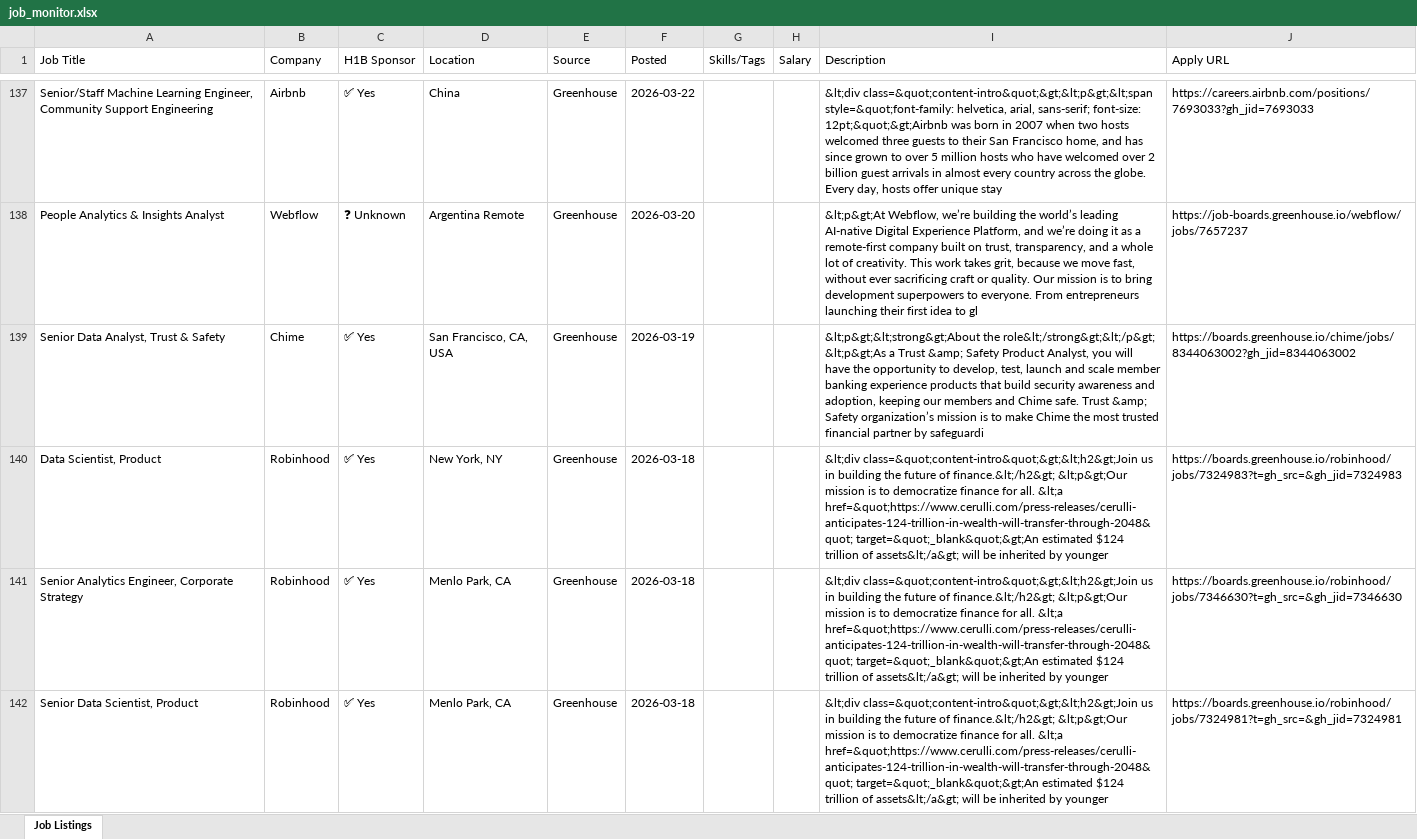
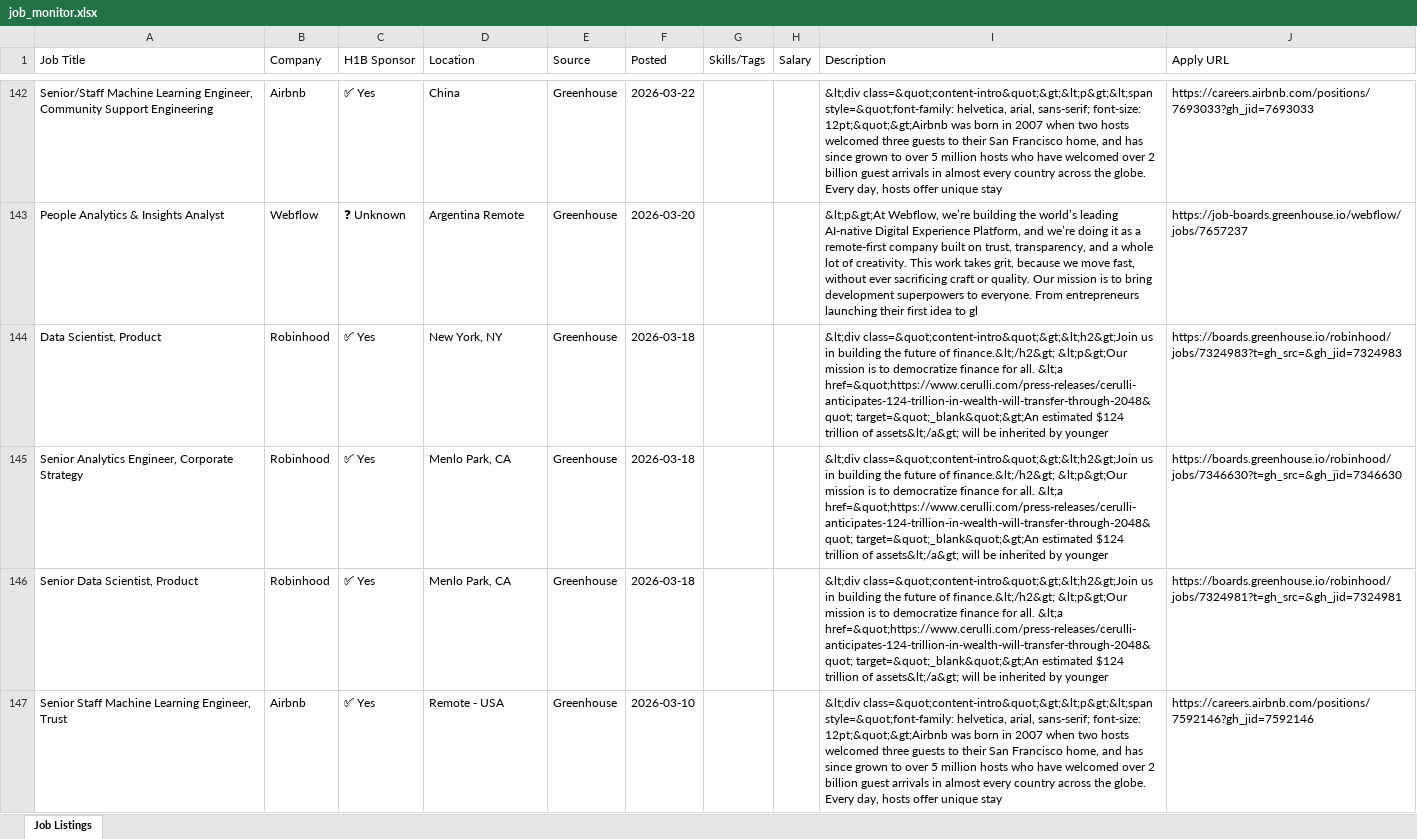
Before and after one commit to raagasindhu99/job-monitor, an Excel workbook: job-monitor/job_monitor.xlsx, sheet Job Listings, drawn as a sheet; only a part is shown, gaps mark what is left out; the shorter side is filled out with more unchanged rows; values as stored, in another font and other column widths than the file's, no cell formats; removed rows and columns are numbered as before the commit, all else as after; the diff covers the shown part only; the diff names each change by its address in the sheet, - before the commit and + after, or states it on an @@ line.

```diff
--- a/job-monitor/job_monitor.xlsx (sheet Job Listings)
+++ b/job-monitor/job_monitor.xlsx (sheet Job Listings)
-row 139: Senior Data Analyst, Trust & Safety | Chime | ✅ Yes | San Francisco, CA, USA | Greenhouse | 2026-03-19 |  |  | &lt;p&gt;&lt;strong&gt;About the role&lt;/strong&gt;&lt;/p&gt; &lt;p&gt;As a Trust &amp; Safety Product Analyst, you will have the opportunity to develop, test, launch and scale member banking experience products that build security awareness and adoption, keeping our members and Chime safe. Trust &amp; Safety organization’s mission is to make Chime the most trusted financial partner by safeguardi | https://boards.greenhouse.io/chime/jobs/8344063002?gh_jid=8344063002
```
Also changed, not shown: 10 added rows, 7 removed rows and 13 edited cells elsewhere in this sheet, cell formats, job_monitor.xlsx, 4 other files.
